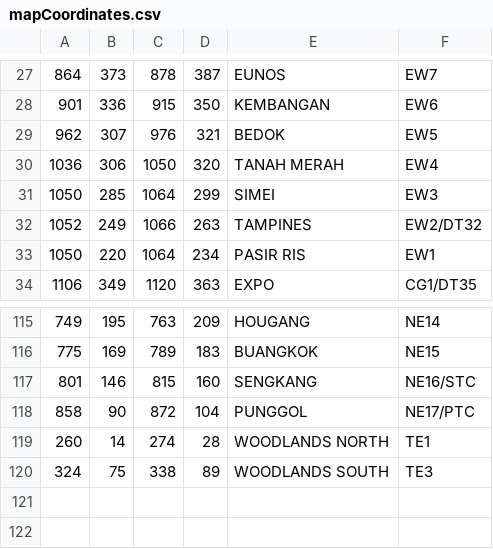
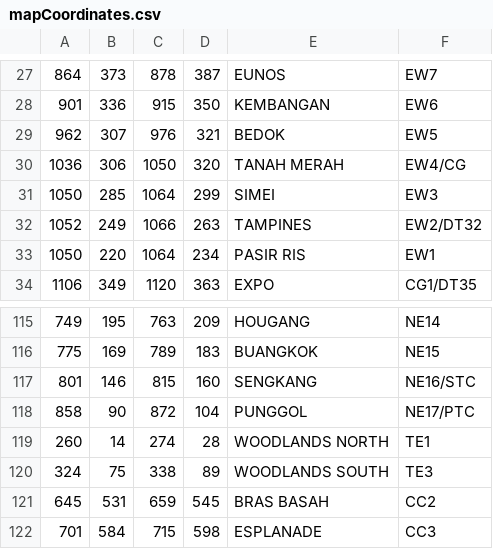
Before and after one commit to leongjinghao/JourneyPlanner, a CSV file: mapCoordinates.csv, drawn as a sheet; only a part is shown, gaps mark what is left out.

```diff
--- a/mapCoordinates.csv
+++ b/mapCoordinates.csv
@@ -29,3 +29,3 @@
 962,307,976,321,BEDOK ,EW5
-1036,306,1050,320,TANAH MERAH ,EW4
+1036,306,1050,320,TANAH MERAH ,EW4/CG
 1050,285,1064,299,SIMEI ,EW3
@@ -120 +120,3 @@
 324,75,338,89,WOODLANDS SOUTH,TE3
+645,531,659,545,BRAS BASAH,CC2
+701,584,715,598,ESPLANADE,CC3
```
Also changed, not shown: 9 other files.
